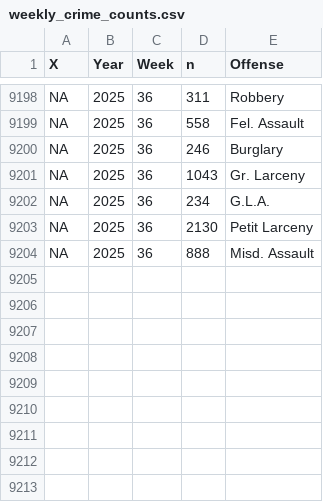
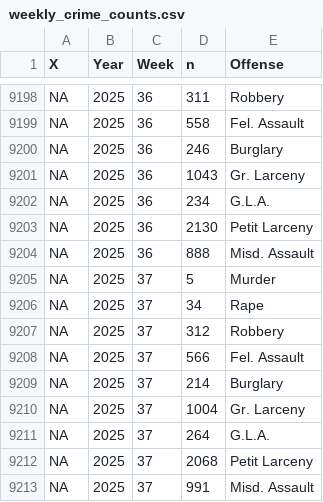
Before and after one commit to CharlesFainLehman/new_york_crime_dashboard, a CSV file: dat/weekly_crime_counts.csv, drawn as a sheet; only a part is shown, gaps mark what is left out.

```diff
--- a/dat/weekly_crime_counts.csv
+++ b/dat/weekly_crime_counts.csv
@@ -9204 +9204,10 @@ NA,2025,36,2130,"Petit Larceny"
 NA,2025,36,888,"Misd. Assault"
+NA,2025,37,5,"Murder"
+NA,2025,37,34,"Rape"
+NA,2025,37,312,"Robbery"
+NA,2025,37,566,"Fel. Assault"
+NA,2025,37,214,"Burglary"
+NA,2025,37,1004,"Gr. Larceny"
+NA,2025,37,264,"G.L.A."
+NA,2025,37,2068,"Petit Larceny"
+NA,2025,37,991,"Misd. Assault"
```
Also changed, not shown: dat/weekly_crime_counts_post_processed.csv, 1 other file.
